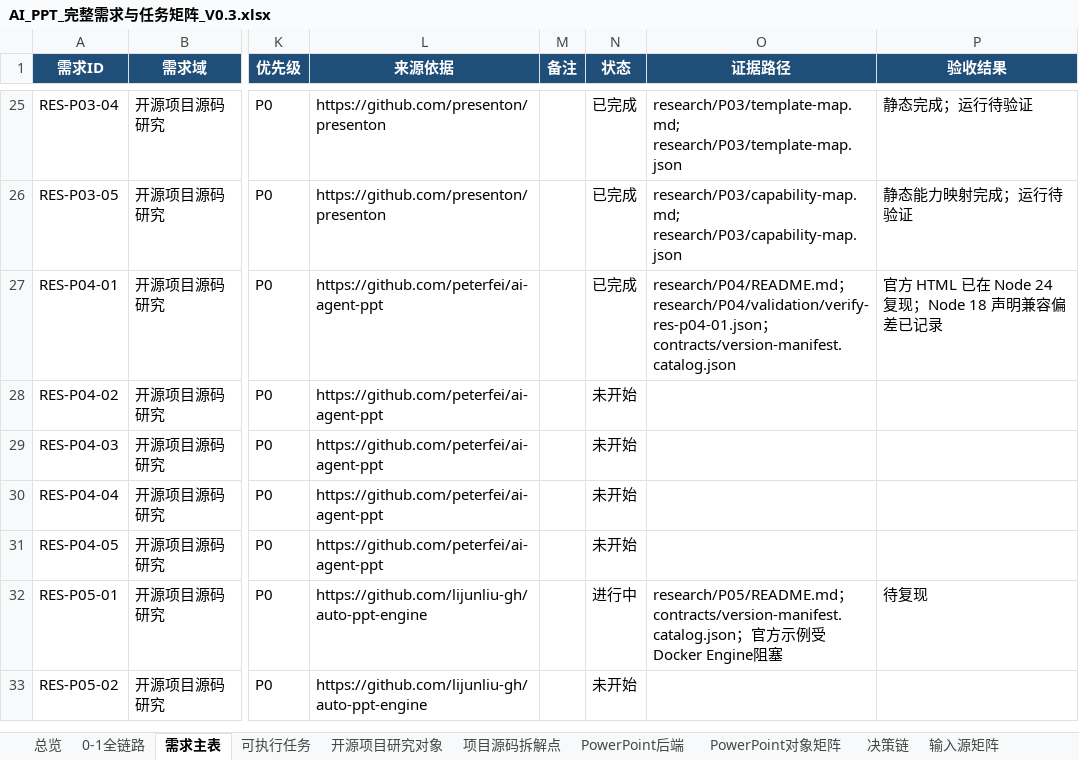
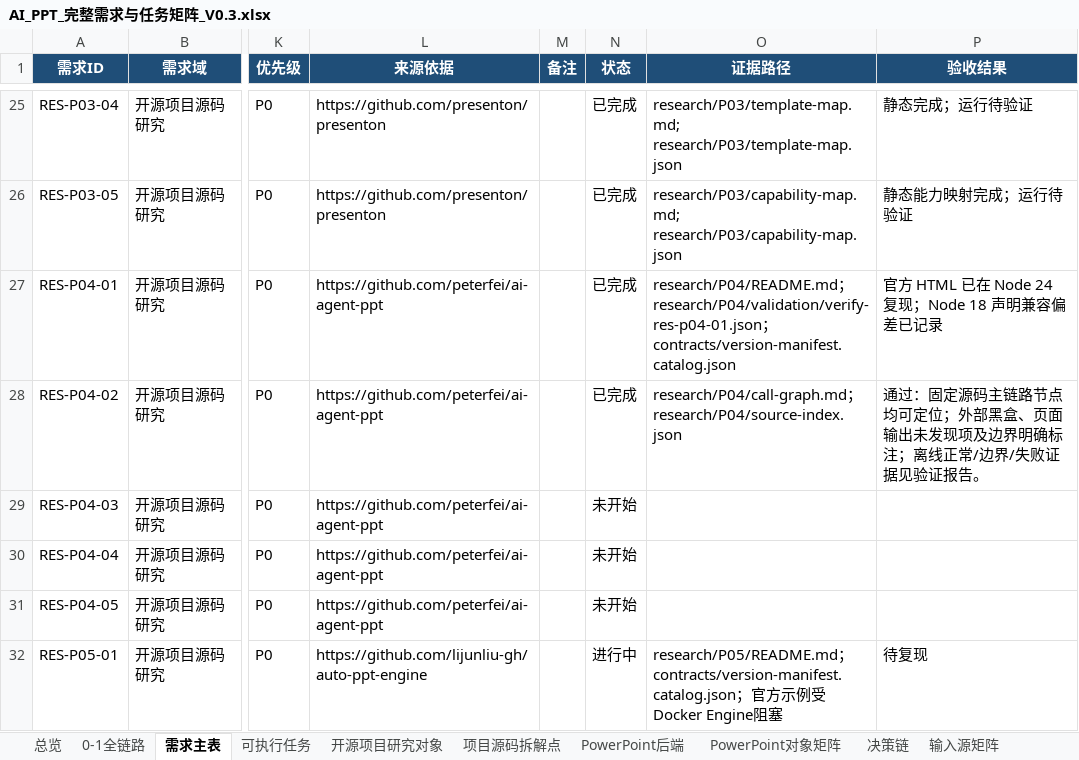
Before and after one commit to XXYoLoong/YoloongPPT, an Excel workbook: AI_PPT_完整需求与任务矩阵_V0.3.xlsx, sheet 需求主表, drawn as a sheet; only a part is shown, gaps mark what is left out; the shorter side is filled out with more unchanged rows; values as stored, in another font and other column widths than the file's, no borders; conditional formats and table styles not drawn; the diff names each change by its address in the sheet, - before the commit and + after, or states it on an @@ line.

```diff
--- a/AI_PPT_完整需求与任务矩阵_V0.3.xlsx (sheet 需求主表)
+++ b/AI_PPT_完整需求与任务矩阵_V0.3.xlsx (sheet 需求主表)
-N28 (状态): 未开始
+N28 (状态): 已完成
-O28 (证据路径): (empty)
+O28 (证据路径): research/P04/call-graph.md；research/P04/source-index.json
-P28 (验收结果): (empty)
+P28 (验收结果): 通过：固定源码主链路节点均可定位；外部黑盒、页面输出未发现项及边界明确标注；离线正常/边界/失败证据见验证报告。
```
Also changed, not shown: sheet 可执行任务, sheet 开源项目研究对象, sheet 总览, 10 other files.
